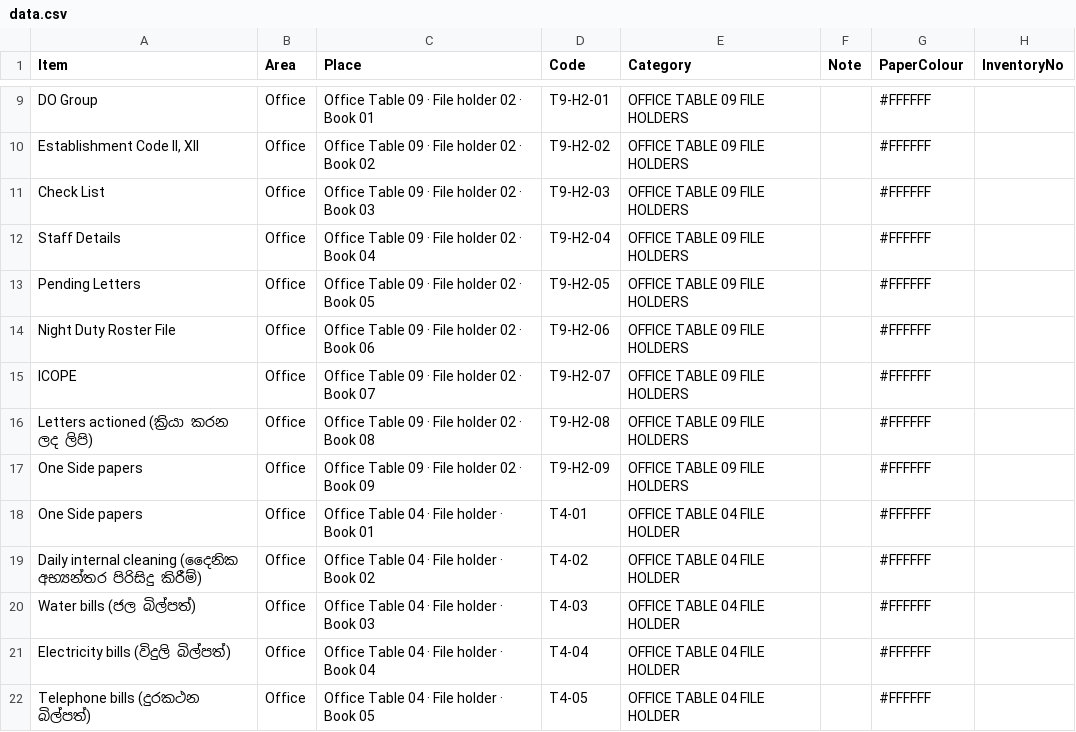
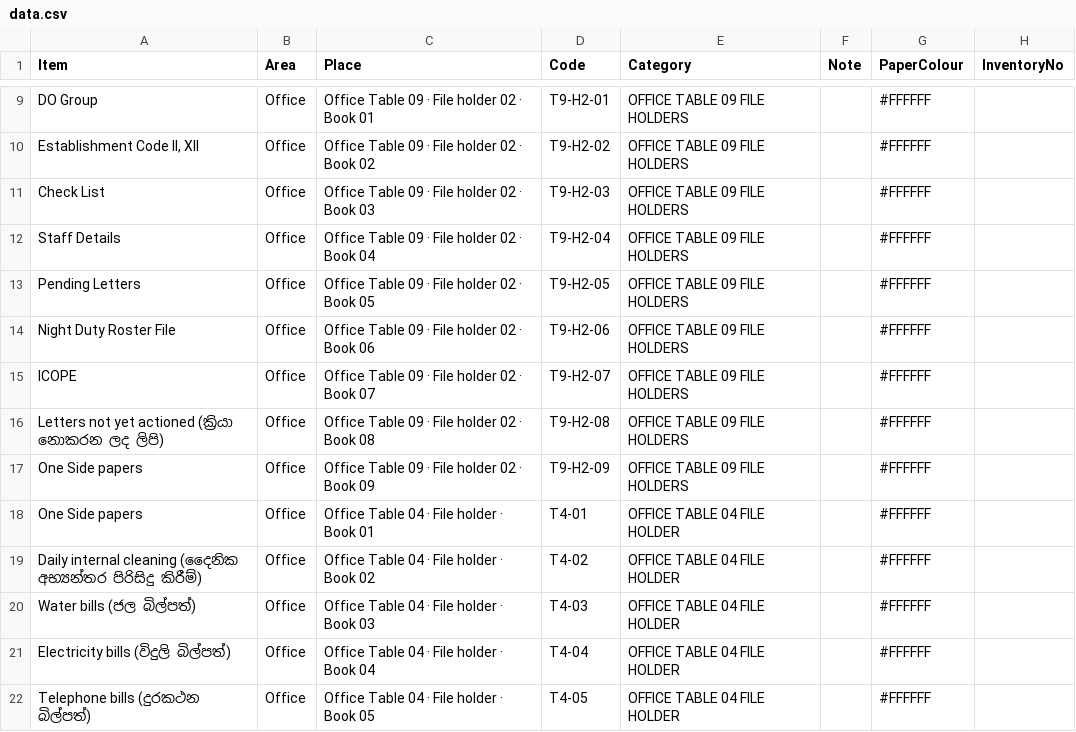
Before and after one commit to chandimallakshitha93-maker/medicines, a CSV file: locator/data.csv, drawn as a sheet; only a part is shown, gaps mark what is left out.

```diff
--- a/locator/data.csv
+++ b/locator/data.csv
@@ -15,3 +15,3 @@
 "ICOPE",Office,"Office Table 09 · File holder 02 · Book 07",T9-H2-07,OFFICE TABLE 09 FILE HOLDERS,,#FFFFFF,
-"Letters actioned (ක්‍රියා කරන ලද ලිපි)",Office,"Office Table 09 · File holder 02 · Book 08",T9-H2-08,OFFICE TABLE 09 FILE HOLDERS,,#FFFFFF,
+"Letters not yet actioned (ක්‍රියා නොකරන ලද ලිපි)",Office,"Office Table 09 · File holder 02 · Book 08",T9-H2-08,OFFICE TABLE 09 FILE HOLDERS,,#FFFFFF,
 "One Side papers",Office,"Office Table 09 · File holder 02 · Book 09",T9-H2-09,OFFICE TABLE 09 FILE HOLDERS,,#FFFFFF,
```
Also changed, not shown: 1 other file.
